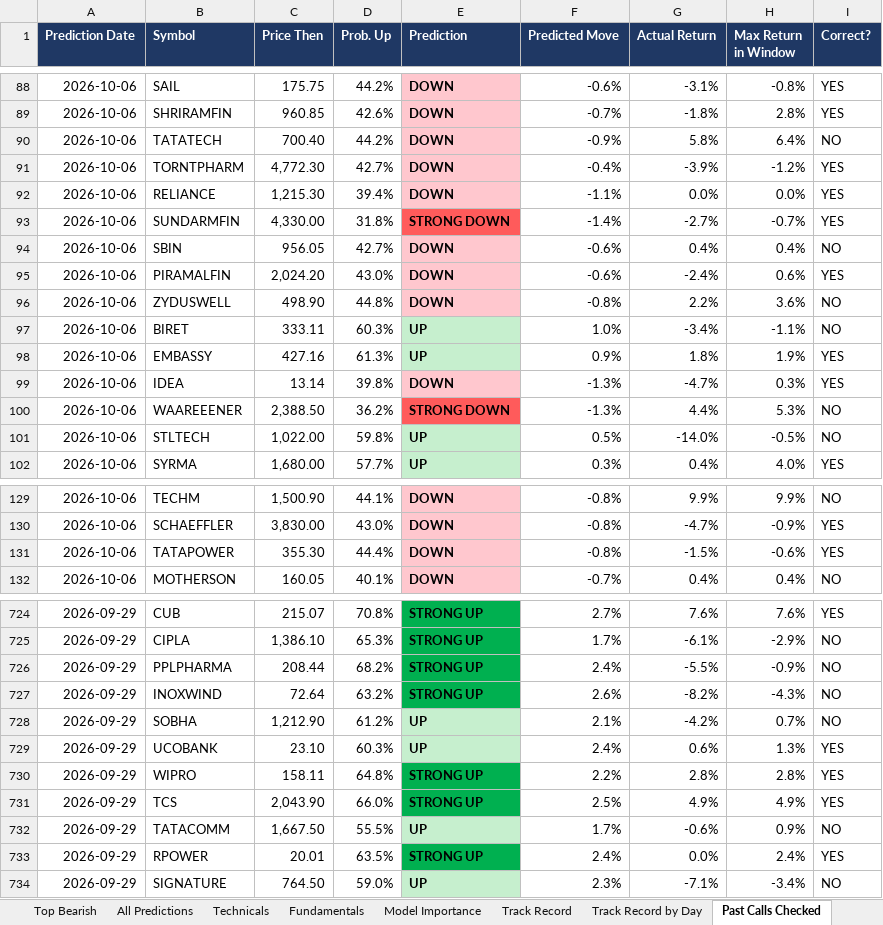
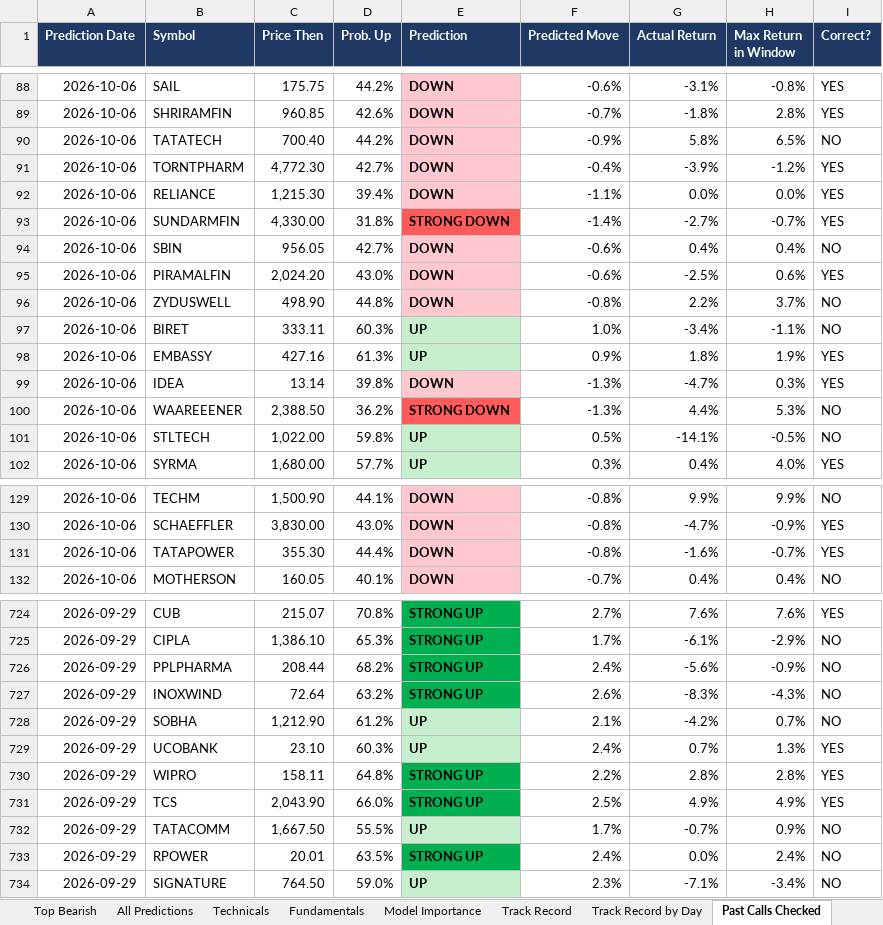
Before and after one commit to Ishan2506/MarketAgent, an Excel workbook: reports/Latest_Market_Prediction.xlsx, sheet Past Calls Checked, drawn as a sheet; only a part is shown, gaps mark what is left out; values as stored, in another font and other column widths than the file's, no borders; conditional formats not drawn; the diff covers the shown part only; the diff names each change by its address in the sheet, - before the commit and + after, or states it on an @@ line.

```diff
--- a/reports/Latest_Market_Prediction.xlsx (sheet Past Calls Checked)
+++ b/reports/Latest_Market_Prediction.xlsx (sheet Past Calls Checked)
-H90 (Max Return in Window): 6.4%
+H90 (Max Return in Window): 6.5%
-G95 (Actual Return): -2.4%
+G95 (Actual Return): -2.5%
-H96 (Max Return in Window): 3.6%
+H96 (Max Return in Window): 3.7%
-G101 (Actual Return): -14.0%
+G101 (Actual Return): -14.1%
-G131 (Actual Return): -1.5%
+G131 (Actual Return): -1.6%
-H131 (Max Return in Window): -0.6%
+H131 (Max Return in Window): -0.7%
-G726 (Actual Return): -5.5%
+G726 (Actual Return): -5.6%
-G727 (Actual Return): -8.2%
+G727 (Actual Return): -8.3%
-G729 (Actual Return): 0.6%
+G729 (Actual Return): 0.7%
-G732 (Actual Return): -0.6%
+G732 (Actual Return): -0.7%
-I733 (Correct?): YES
+I733 (Correct?): NO
```
Also changed, not shown: 59 edited cells elsewhere in this sheet, sheet Technicals, sheet All Predictions, sheet Top Bullish, sheet Top Bearish, sheet Fundamentals, sheet Model Importance, 3 more sheets, 3 other files.
